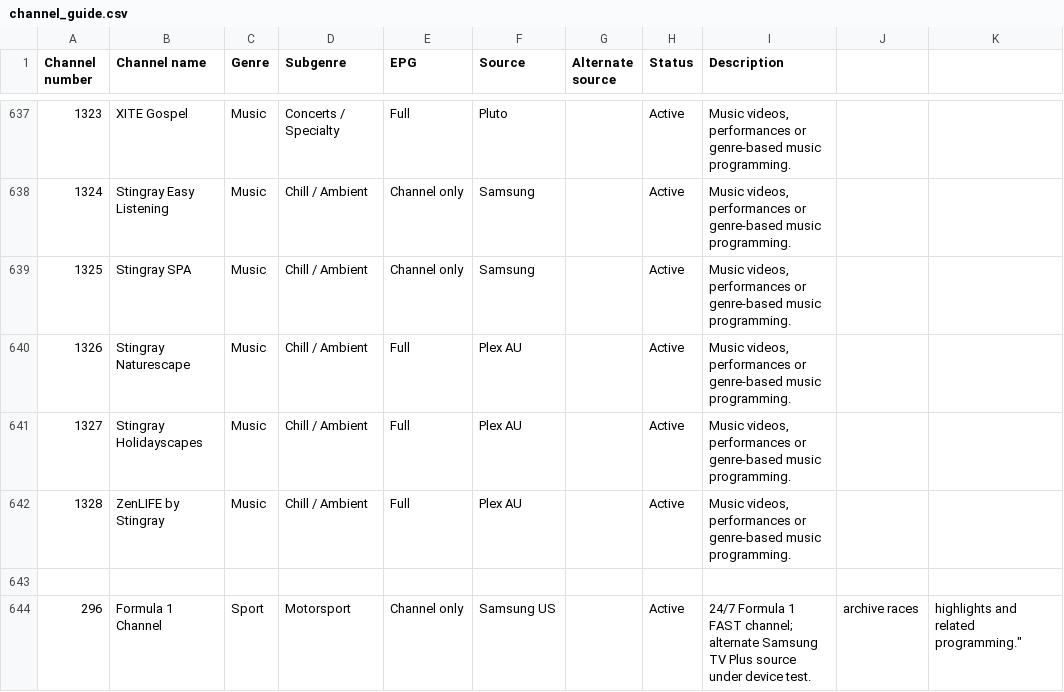
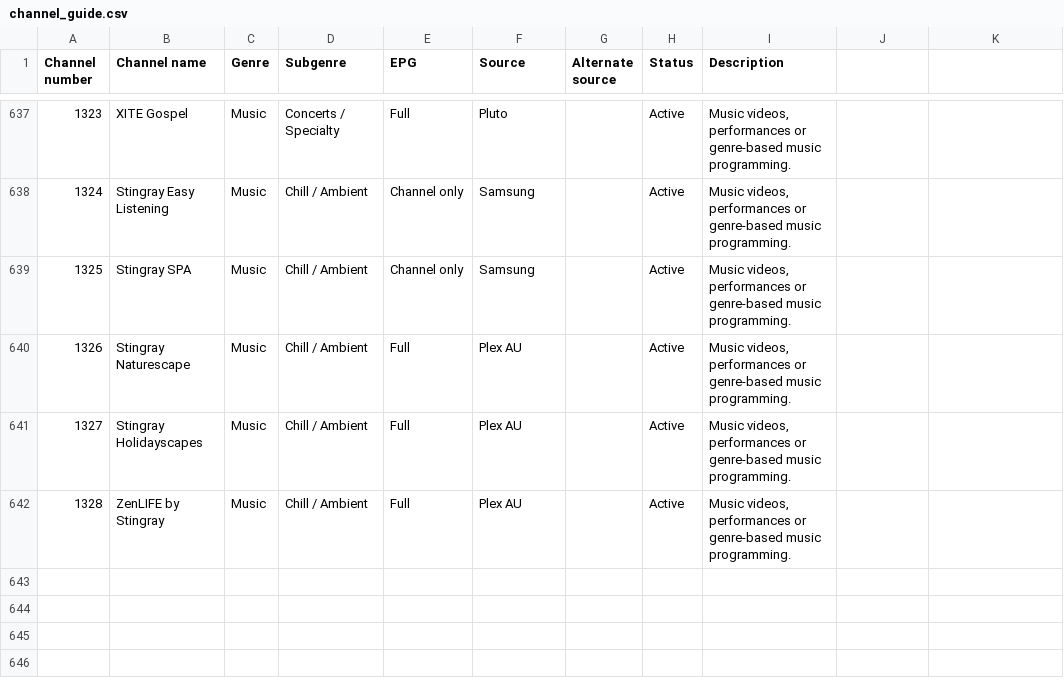
Before and after one commit to safetyblade/autv, a CSV file: channel_guide.csv, drawn as a sheet; only a part is shown, gaps mark what is left out; the diff names each change by its address in the sheet, - before the commit and + after, or states it on an @@ line.

Commit message:
Make native guide startup cache-first and withdraw failed 296/297 streams

```diff
--- a/channel_guide.csv
+++ b/channel_guide.csv
-row 643: (empty)
-row 644: 296 | Formula 1 Channel | Sport | Motorsport | Channel only | Samsung US |  | Active | 24/7 Formula 1 FAST channel; alternate Samsung TV Plus source under device test. | archive races | highlights and related programming."
```
Also changed, not shown: 13 other files.
